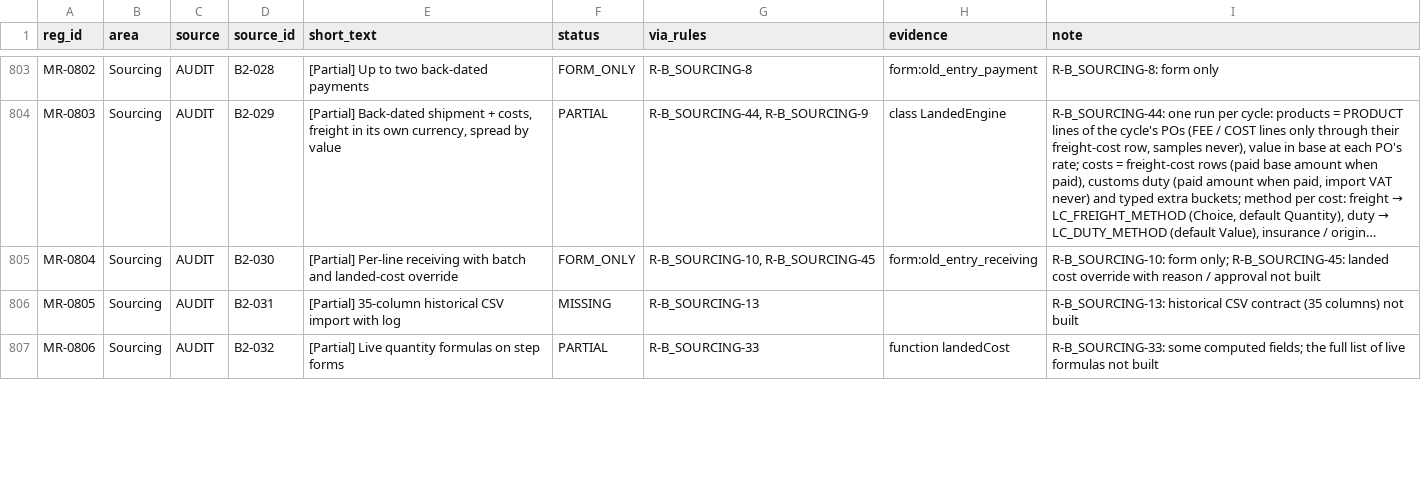
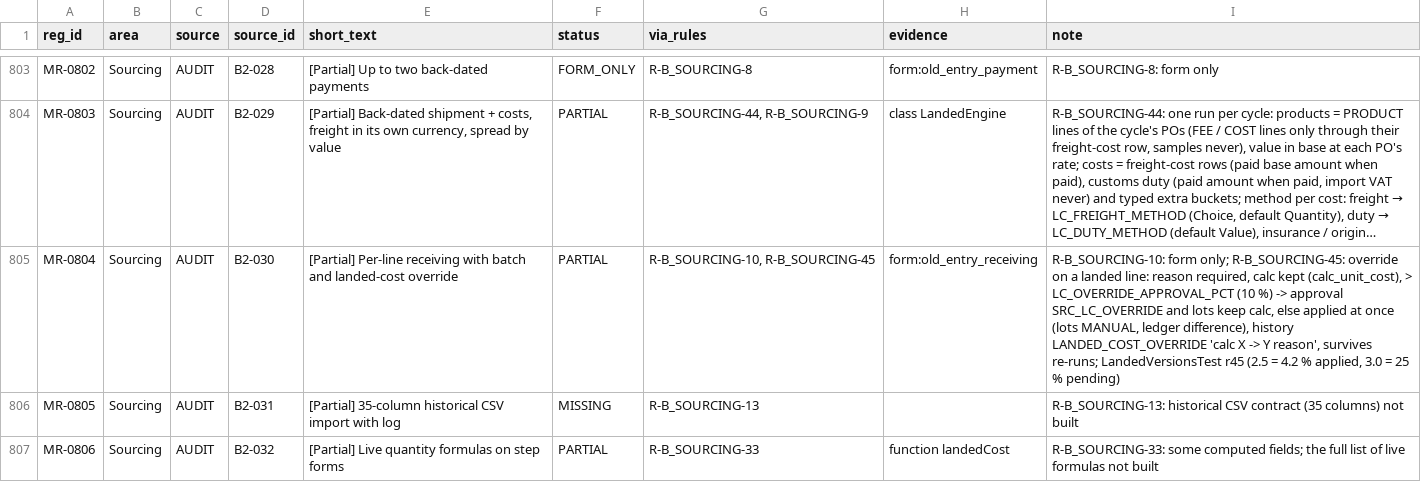
Before and after one commit to aemporio6/moreorderz, a CSV file: audit/REGISTER_AUDIT.csv, drawn as a sheet; only a part is shown, gaps mark what is left out; long unchanged cells end in …; the diff covers the shown part only; the diff names each change by its address in the sheet, - before the commit and + after, or states it on an @@ line.

```diff
--- a/audit/REGISTER_AUDIT.csv
+++ b/audit/REGISTER_AUDIT.csv
-F805 (status): FORM_ONLY
+F805 (status): PARTIAL
-I805 (note): …only; R-B_SOURCING-45: landed cost override with reason / approval not built
+I805 (note): …only; R-B_SOURCING-45: override on a landed line: reason required, calc kept (calc_unit_cost), > LC_OVERRIDE_APPROVAL_PCT (10 %) -> approval SRC_LC_OVERRIDE and lots keep calc, else applied at once (lots MANUAL, ledger difference), history LANDED_COST_OVERRIDE 'calc X -> Y reason', survives re-runs; LandedVersionsTest r45 (2.5 = 4.2 % applied, 3.0 = 25 % pending)
```
Also changed, not shown: 17 edited cells elsewhere in this file, 21 other files.
